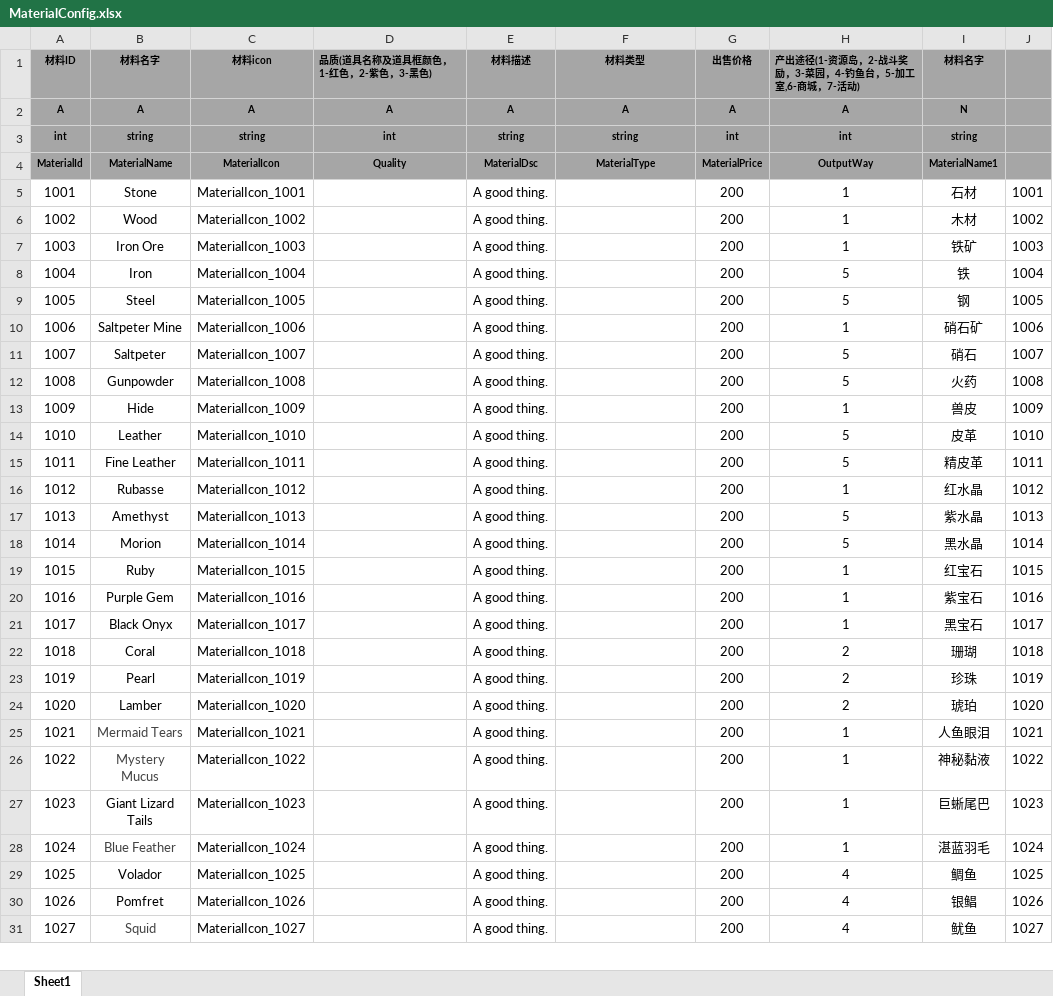
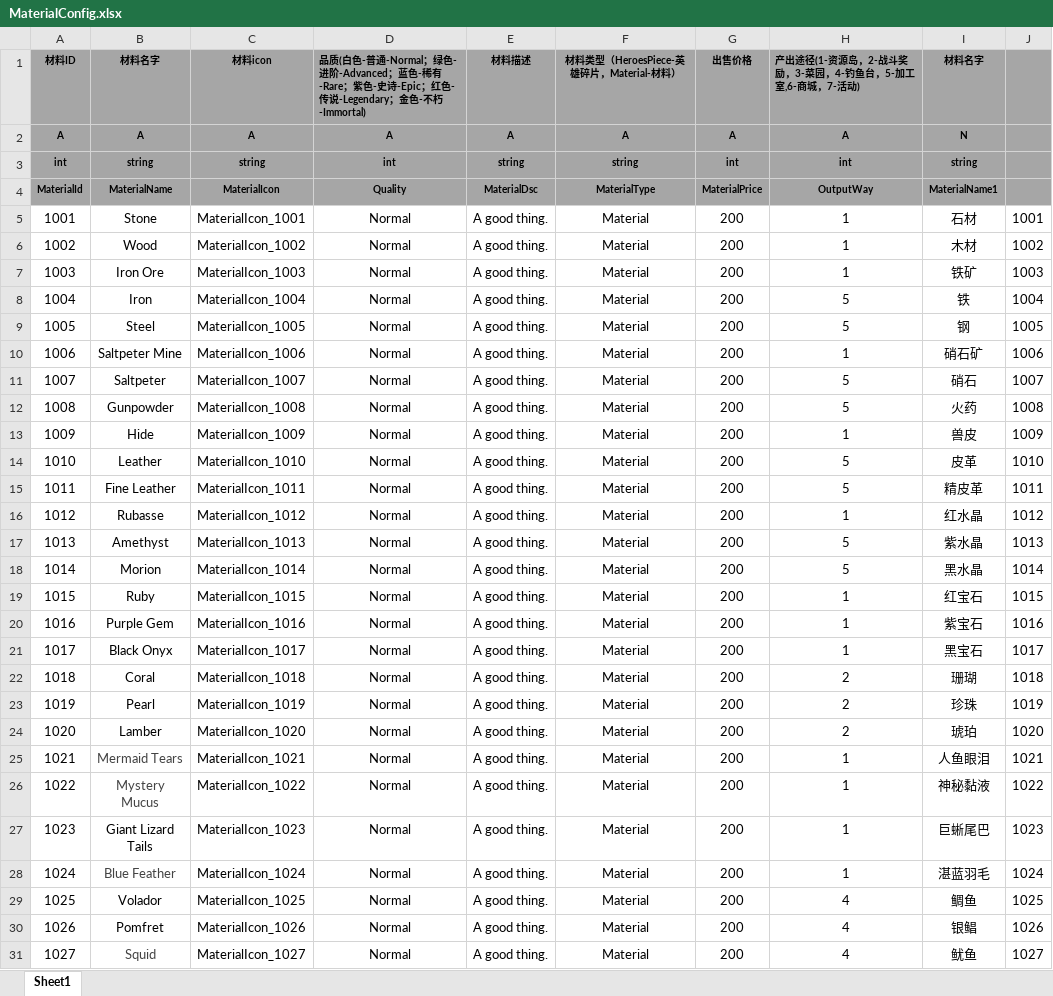
Before and after one commit to tkonexhh/LegendOfPirate, an Excel workbook: Tables/Sources/gameplay/MaterialConfig.xlsx, sheet Sheet1, drawn as a sheet; only a part is shown; values as stored, in another font and other column widths than the file's, no borders; the diff covers the shown part only; the diff names each change by its address in the sheet, - before the commit and + after, or states it on an @@ line.

```diff
--- a/Tables/Sources/gameplay/MaterialConfig.xlsx (sheet Sheet1)
+++ b/Tables/Sources/gameplay/MaterialConfig.xlsx (sheet Sheet1)
-D1: 品质(道具名称及道具框颜色，1-红色，2-紫色，3-黑色)
+D1: 品质(白色-普通-Normal；绿色-进阶-Advanced；蓝色-稀有-Rare；紫色-史诗-Epic；红色-传说-Legendary；金色-不朽-Immortal)
-F1: 材料类型
+F1: 材料类型（HeroesPiece-英雄碎片，Material-材料）
-D5:D31: (empty)
+D5:D31: Normal
-F5:F31: (empty)
+F5:F31: Material
```
Also changed, not shown: 38 edited cells elsewhere in this sheet, Tables/Sources/gameplay/EquipmentConfig.xlsx, Tables/Sources/gameplay/Synthesis/PotionSynthesisConfig.xlsx.
